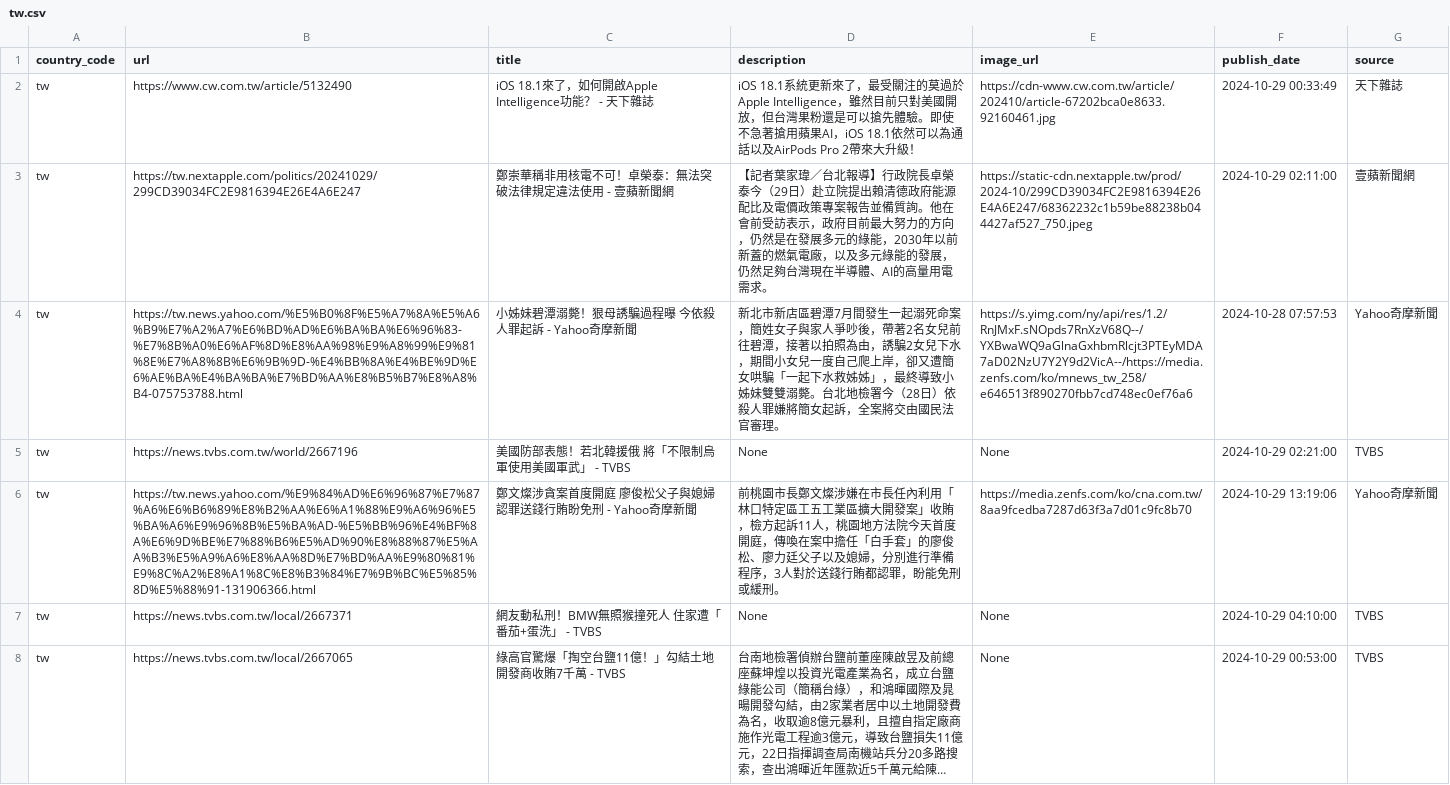
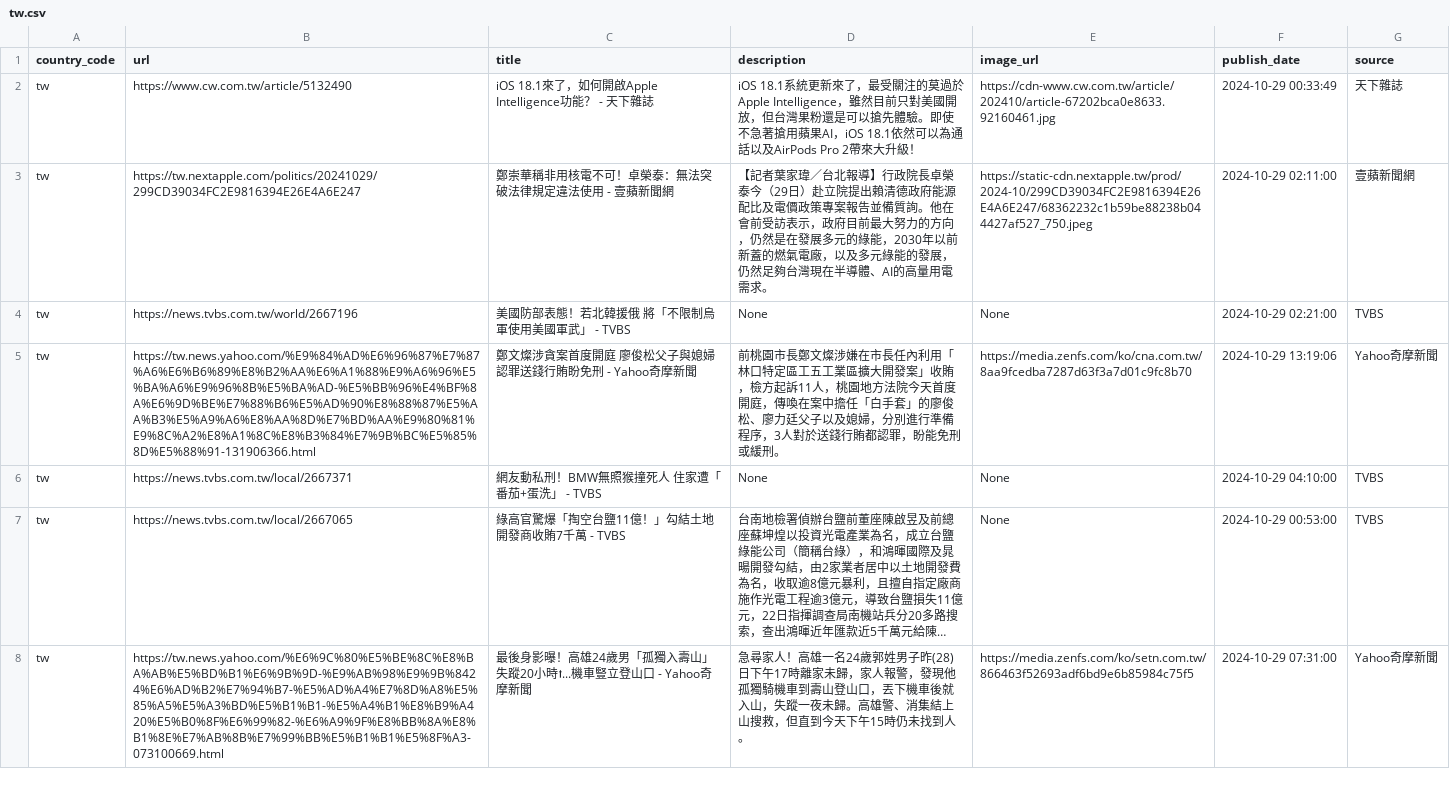
Before and after one commit to world-headlines/world-headlines.github.io, a CSV file: data/tw.csv, drawn as a sheet; only a part is shown; the shorter side is filled out with more unchanged rows; long unchanged cells end in …; removed rows and columns are numbered as before the commit, all else as after; the diff covers the shown part only; the diff names each change by its address in the sheet, - before the commit and + after, or states it on an @@ line.

```diff
--- a/data/tw.csv
+++ b/data/tw.csv
-row 4: tw | https://tw.news.yahoo.com/%E5%B0%8F%E5%A7%8A%E5%A6%B9%E7%A2%A7%E6%BD%AD%E6%BA%BA%E6%96%83-%E7%8B%A0%E6%AF%8D%E8%AA%98%E9%A8%99%E9%81%8E%E7%A8%8B%E6%9B%9D-%E4%BB%8A%E4%BE%9D%E6%AE%BA%E4%BA%BA%E7%BD%AA%E8%B5%B7%E8%A8%B4-075753788.html | 小姊妹碧潭溺斃！狠母誘騙過程曝 今依殺人罪起訴 - Yahoo奇摩新聞 | 新北市新店區碧潭7月間發生一起溺死命案，簡姓女子與家人爭吵後，帶著2名女兒前往碧潭，接著以拍照為由，誘騙2女兒下水，期間小女兒一度自己爬上岸，卻又遭簡女哄騙「一起下水救姊姊」，最終導致小姊妹雙雙溺斃。台北地檢署今（28日）依殺人罪嫌將簡女起訴，全案將交由國民法官審理。 | https://s.yimg.com/ny/api/res/1.2/RnJMxF.sNOpds7RnXzV68Q--/YXBwaWQ9aGlnaGxhbmRlcjt3PTEyMDA7aD02NzU7Y2Y9d2VicA--/https://media.zenfs.com/ko/mnews_tw_258/e646513f890270fbb7cd748ec0ef76a6 | 2024-10-28 07:57:53 | Yahoo奇摩新聞
```
Also changed, not shown: 13 added rows, 12 removed rows and 15 edited cells elsewhere in this file, data/fr.csv, data/in.csv, 12 other files.
